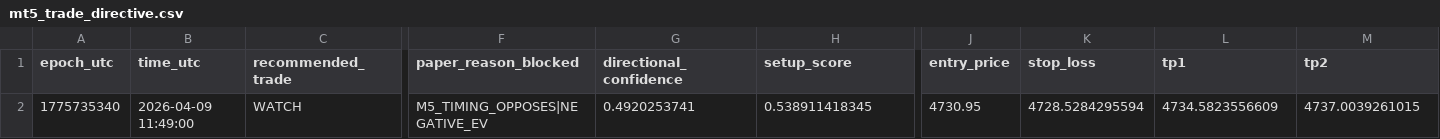
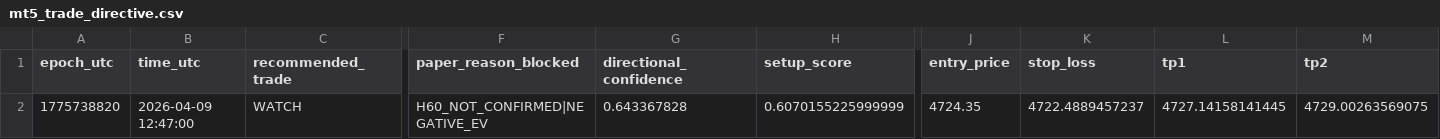
Before and after one commit to Kawashhabibzade1/xauusd-ai-trading-bot, a CSV file: mt5_expert_advisor/Files/config/mt5_trade_directive.csv, drawn as a sheet; only a part is shown, gaps mark what is left out; the diff names each change by its address in the sheet, - before the commit and + after, or states it on an @@ line.

Commit message:
chore: update trade directive with latest epoch and H60 confirmation status

```diff
--- a/mt5_expert_advisor/Files/config/mt5_trade_directive.csv
+++ b/mt5_expert_advisor/Files/config/mt5_trade_directive.csv
-A2 (epoch_utc): 1775735340
+A2 (epoch_utc): 1775738820
-B2 (time_utc): 2026-04-09 11:49:00
+B2 (time_utc): 2026-04-09 12:47:00
-F2 (paper_reason_blocked): M5_TIMING_OPPOSES|NEGATIVE_EV
+F2 (paper_reason_blocked): H60_NOT_CONFIRMED|NEGATIVE_EV
-G2 (directional_confidence): 0.4920253741
+G2 (directional_confidence): 0.643367828
-H2 (setup_score): 0.538911418345
+H2 (setup_score): 0.6070155225999999
-J2 (entry_price): 4730.95
+J2 (entry_price): 4724.35
-K2 (stop_loss): 4728.5284295594
+K2 (stop_loss): 4722.4889457237
-L2 (tp1): 4734.5823556609
+L2 (tp1): 4727.14158141445
-M2 (tp2): 4737.0039261015
+M2 (tp2): 4729.00263569075
```
